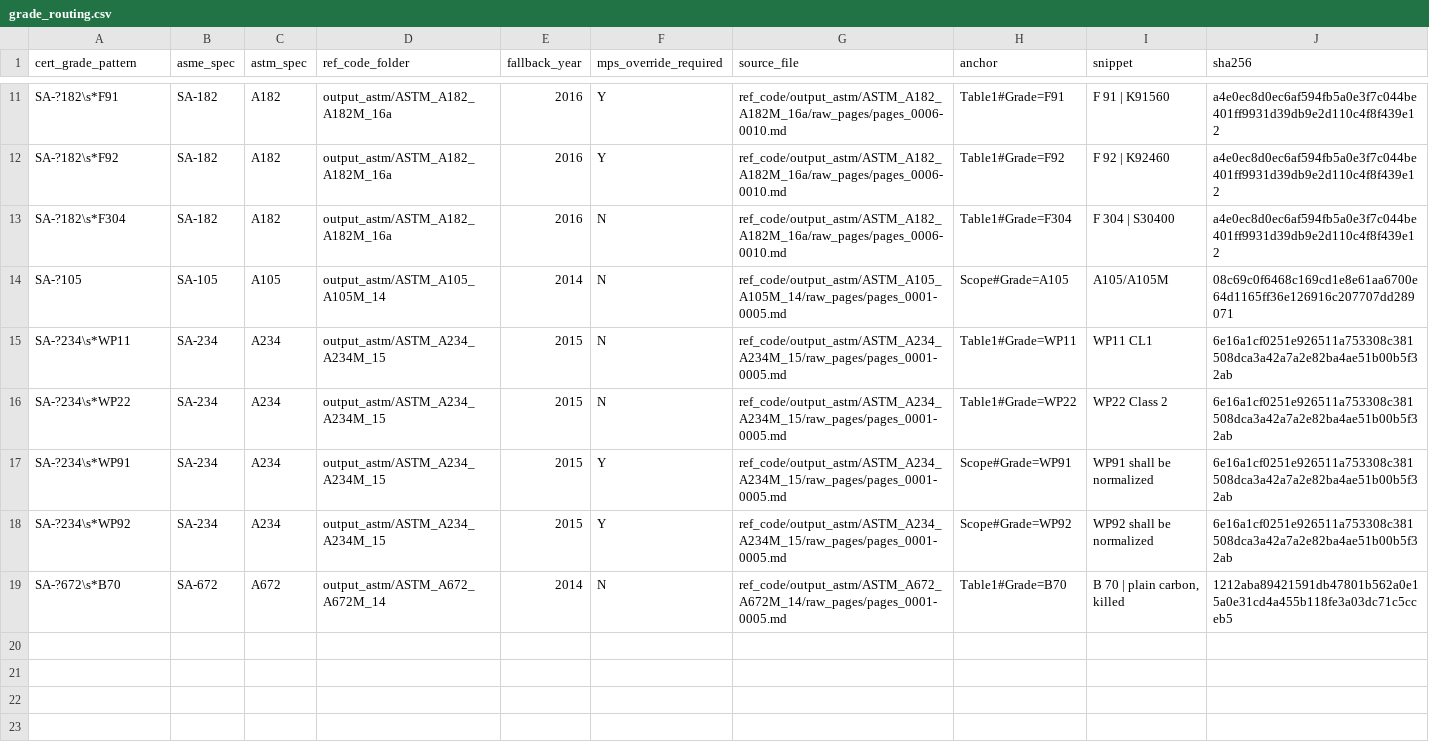
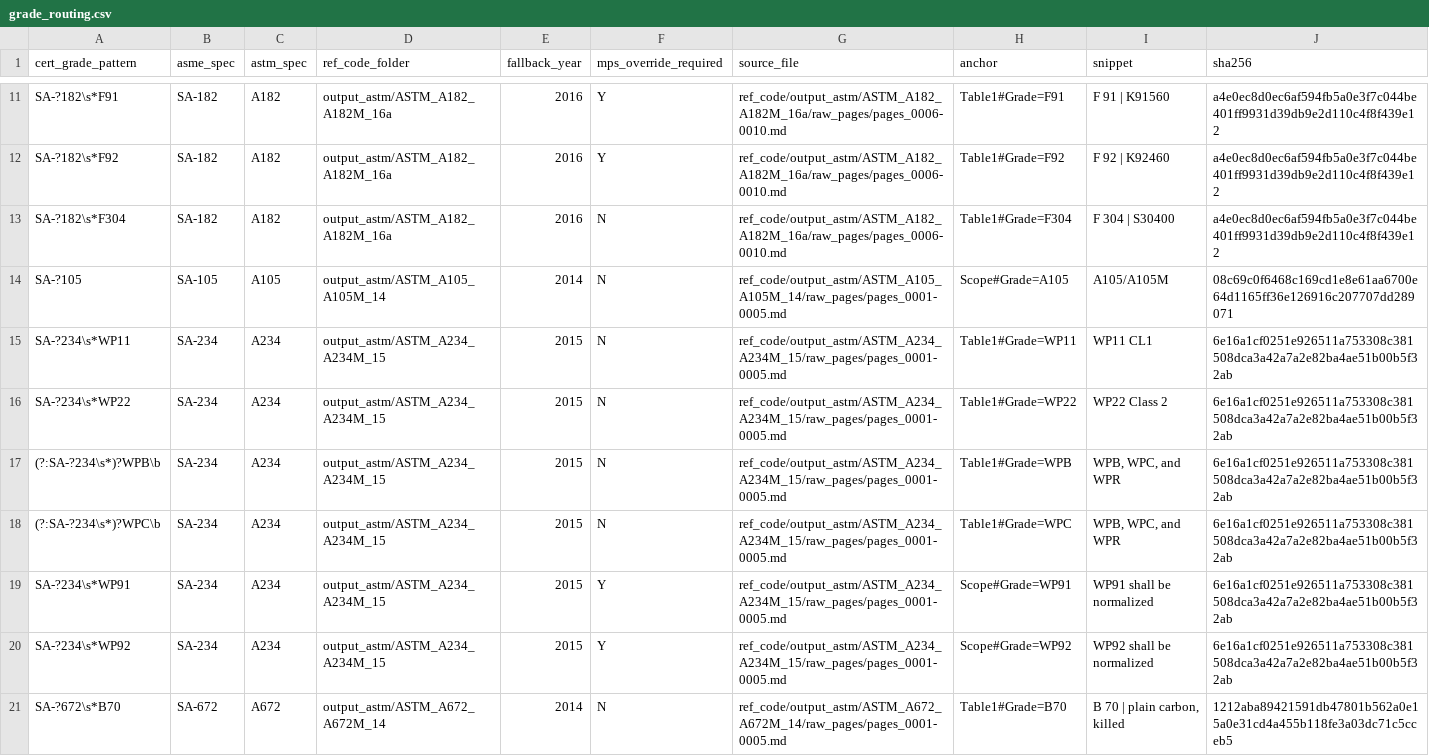
Before and after one commit to Donghun1q2w/ReportReviewer, a CSV file: skills/cert-review/data/grade_routing.csv, drawn as a sheet; only a part is shown, gaps mark what is left out.

```diff
--- a/skills/cert-review/data/grade_routing.csv
+++ b/skills/cert-review/data/grade_routing.csv
@@ -16,2 +16,4 @@ SA-?234\s*WP11,SA-234,A234,output_astm/ASTM_A234_A234M_15,2015,N,ref_code/output
 SA-?234\s*WP22,SA-234,A234,output_astm/ASTM_A234_A234M_15,2015,N,ref_code/output_astm/ASTM_A234_A234M_15/raw_pages/pages_0001-0005.md,Table1#Grade=WP22,WP22 Class 2,6e16a1cf0251e926511a753308c381508dca3a42a7a2e82ba4ae51b00b5f32ab
+(?:SA-?234\s*)?WPB\b,SA-234,A234,output_astm/ASTM_A234_A234M_15,2015,N,ref_code/output_astm/ASTM_A234_A234M_15/raw_pages/pages_0001-0005.md,Table1#Grade=WPB,"WPB, WPC, and WPR",6e16a1cf0251e926511a753308c381508dca3a42a7a2e82ba4ae51b00b5f32ab
+(?:SA-?234\s*)?WPC\b,SA-234,A234,output_astm/ASTM_A234_A234M_15,2015,N,ref_code/output_astm/ASTM_A234_A234M_15/raw_pages/pages_0001-0005.md,Table1#Grade=WPC,"WPB, WPC, and WPR",6e16a1cf0251e926511a753308c381508dca3a42a7a2e82ba4ae51b00b5f32ab
 SA-?234\s*WP91,SA-234,A234,output_astm/ASTM_A234_A234M_15,2015,Y,ref_code/output_astm/ASTM_A234_A234M_15/raw_pages/pages_0001-0005.md,Scope#Grade=WP91,WP91 shall be normalized,6e16a1cf0251e926511a753308c381508dca3a42a7a2e82ba4ae51b00b5f32ab
```
Also changed, not shown: skills/cert-review/data/chemistry_limits.csv, skills/cert-review/data/mechanical_limits.csv, 2 other files.
